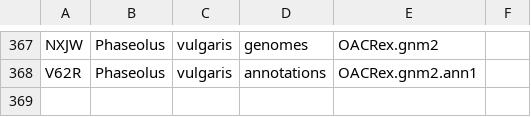
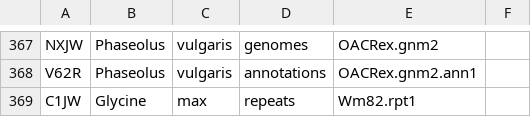
Before and after one commit to legumeinfo/datastore-registry, a TSV file: ds_registry.tsv, drawn as a sheet; only a part is shown, gaps mark what is left out; the diff names each change by its address in the sheet, - before the commit and + after, or states it on an @@ line.

Commit message:
added Glyma gnm1 repeats

```diff
--- a/ds_registry.tsv
+++ b/ds_registry.tsv
+row 369: C1JW | Glycine | max | repeats | Wm82.rpt1
```
